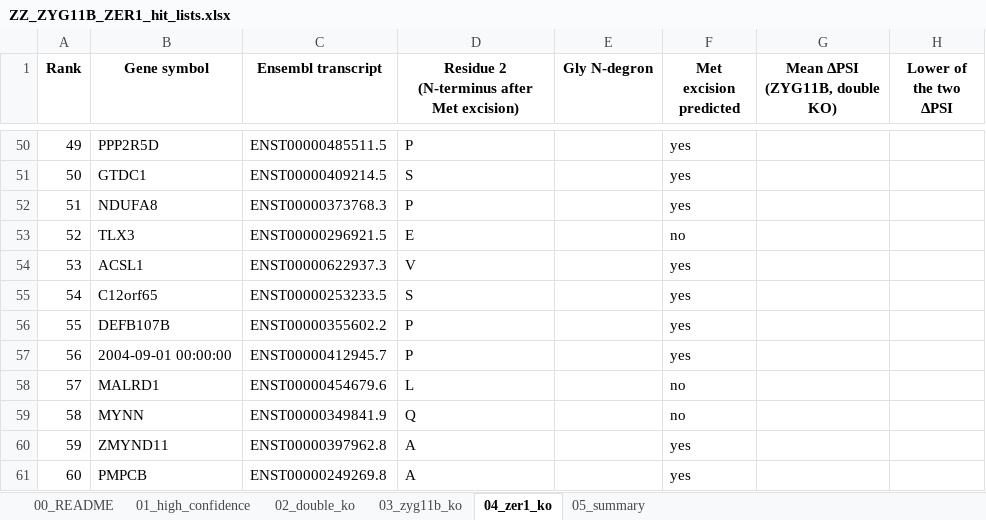
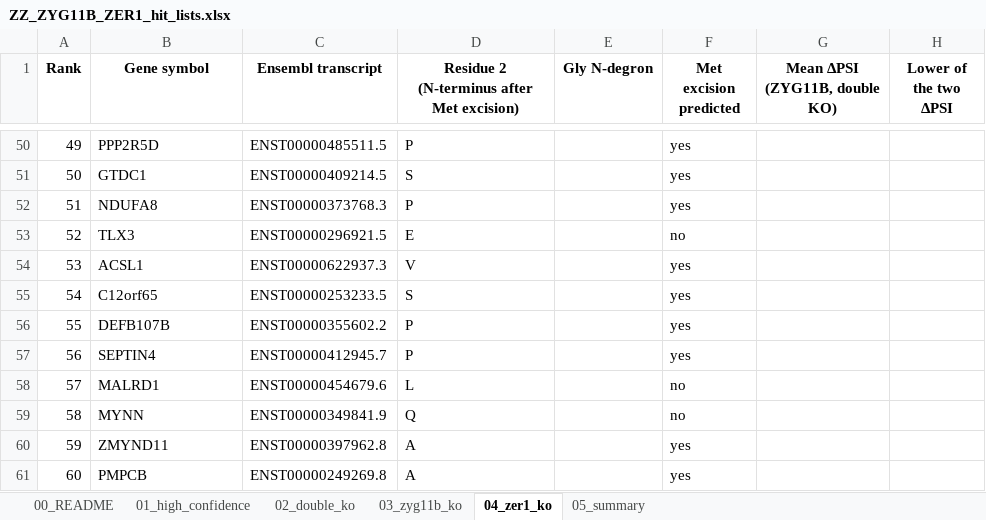
Before and after one commit to idobleicher/dianaMega, an Excel workbook: ZZ- paper/ZZ_ZYG11B_ZER1_hit_lists.xlsx, sheet 04_zer1_ko, drawn as a sheet; only a part is shown, gaps mark what is left out; values as stored, in another font and other column widths than the file's, no borders; the diff names each change by its address in the sheet, - before the commit and + after, or states it on an @@ line.

```diff
--- a/ZZ- paper/ZZ_ZYG11B_ZER1_hit_lists.xlsx (sheet 04_zer1_ko)
+++ b/ZZ- paper/ZZ_ZYG11B_ZER1_hit_lists.xlsx (sheet 04_zer1_ko)
-B57 (Gene symbol): 2004-09-01 00:00:00
+B57 (Gene symbol): SEPTIN4
```
Also changed, not shown: sheet 02_double_ko, sheet 03_zyg11b_ko, 13 other files.
